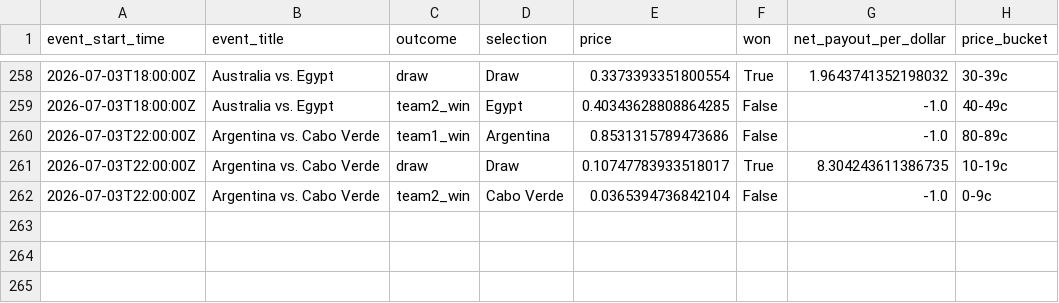
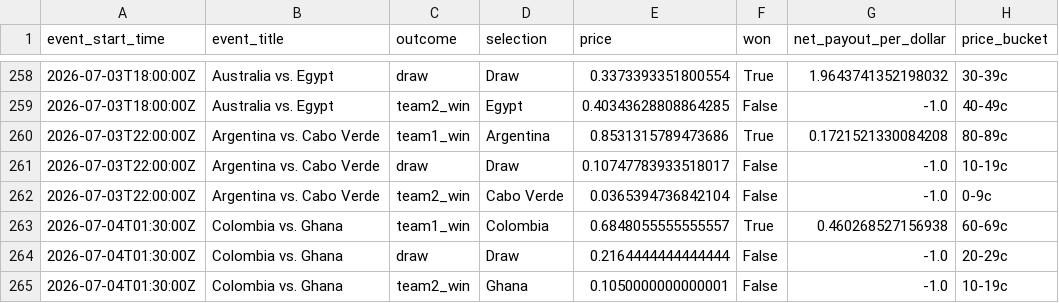
Before and after one commit to frederickpek/moirai, a CSV file: docs/data/football_elo_polymarket/world_cup_odds_bucket_ev_details.csv, drawn as a sheet; only a part is shown, gaps mark what is left out.

```diff
--- a/docs/data/football_elo_polymarket/world_cup_odds_bucket_ev_details.csv
+++ b/docs/data/football_elo_polymarket/world_cup_odds_bucket_ev_details.csv
@@ -259,4 +259,7 @@ event_start_time,event_title,outcome,selection,price,won,net_payout_per_dollar,p
 2026-07-03T18:00:00Z,Australia vs. Egypt,team2_win,Egypt,0.40343628808864285,False,-1.0,40-49c
-2026-07-03T22:00:00Z,Argentina vs. Cabo Verde,team1_win,Argentina,0.8531315789473686,False,-1.0,80-89c
-2026-07-03T22:00:00Z,Argentina vs. Cabo Verde,draw,Draw,0.10747783933518017,True,8.304243611386735,10-19c
+2026-07-03T22:00:00Z,Argentina vs. Cabo Verde,team1_win,Argentina,0.8531315789473686,True,0.1721521330084208,80-89c
+2026-07-03T22:00:00Z,Argentina vs. Cabo Verde,draw,Draw,0.10747783933518017,False,-1.0,10-19c
 2026-07-03T22:00:00Z,Argentina vs. Cabo Verde,team2_win,Cabo Verde,0.0365394736842104,False,-1.0,0-9c
+2026-07-04T01:30:00Z,Colombia vs. Ghana,team1_win,Colombia,0.6848055555555557,True,0.460268527156938,60-69c
+2026-07-04T01:30:00Z,Colombia vs. Ghana,draw,Draw,0.2164444444444444,False,-1.0,20-29c
+2026-07-04T01:30:00Z,Colombia vs. Ghana,team2_win,Ghana,0.1050000000000001,False,-1.0,10-19c
```
Also changed, not shown: data/cache/football_elo_polymarket/elo_2026_results.tsv, docs/data/football_elo_polymarket/world_cup_knockout_bracket.csv, 9 other files.
